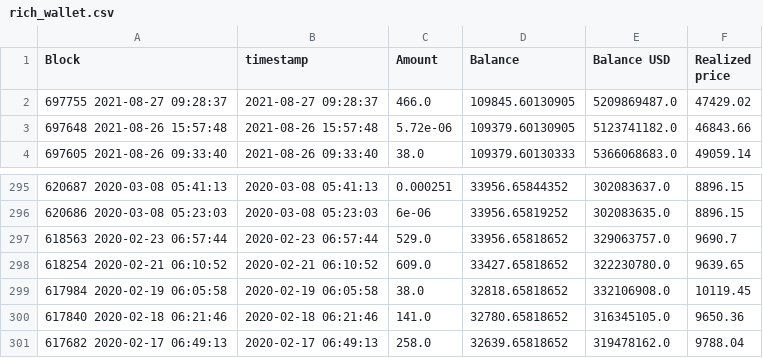
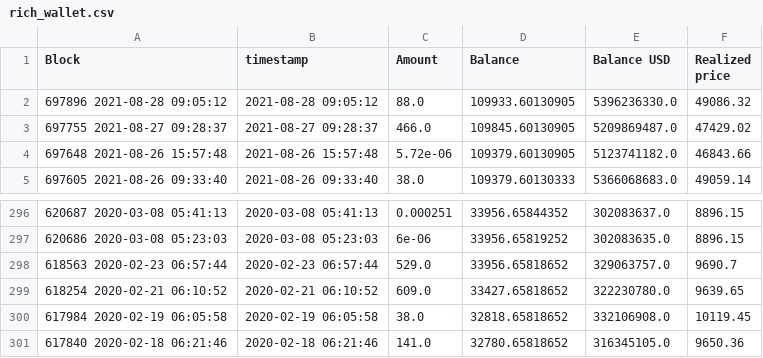
Before and after one commit to geniusnhu/daistats, a CSV file: rich_wallet.csv, drawn as a sheet; only a part is shown, gaps mark what is left out.

Commit message:
Auto Server Commit 28.08.2021 12:07

```diff
--- a/rich_wallet.csv
+++ b/rich_wallet.csv
@@ -1,2 +1,3 @@
 Block,timestamp,Amount,Balance,Balance USD,Realized price
+697896 2021-08-28 09:05:12,2021-08-28 09:05:12,88.0,109933.60130905,5396236330.0,49086.32
 697755 2021-08-27 09:28:37,2021-08-27 09:28:37,466.0,109845.60130905,5209869487.0,47429.02
@@ -300,2 +301 @@ Block,timestamp,Amount,Balance,Balance USD,Realized price
 617840 2020-02-18 06:21:46,2020-02-18 06:21:46,141.0,32780.65818652,316345105.0,9650.36
-617682 2020-02-17 06:49:13,2020-02-17 06:49:13,258.0,32639.65818652,319478162.0,9788.04
```
